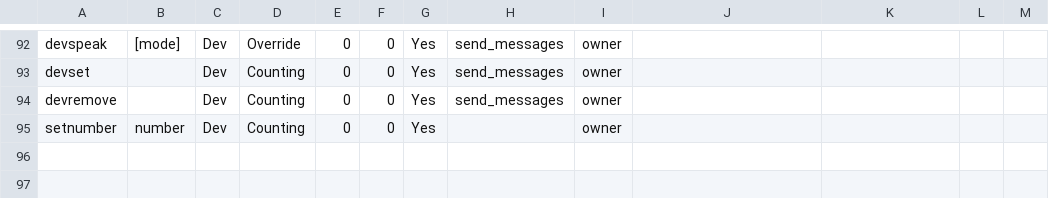
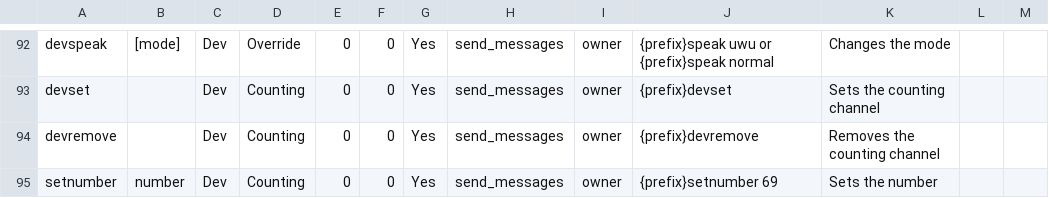
Before and after one commit to judev1/FBot, a CSV file: data/CSVs/Commands.csv, drawn as a sheet; only a part is shown, gaps mark what is left out; the diff covers the shown part only; the diff names each change by its address in the sheet, - before the commit and + after, or states it on an @@ line.

```diff
--- a/data/CSVs/Commands.csv
+++ b/data/CSVs/Commands.csv
-J92: (empty)
+J92: {prefix}speak uwu or {prefix}speak normal
-K92: (empty)
+K92: Changes the mode
-J93: (empty)
+J93: {prefix}devset
-K93: (empty)
+K93: Sets the counting channel
-J94: (empty)
+J94: {prefix}devremove
-K94: (empty)
+K94: Removes the counting channel
-H95: (empty)
+H95: send_messages
-J95: (empty)
+J95: {prefix}setnumber 69
-K95: (empty)
+K95: Sets the number
```
Also changed, not shown: 63 edited cells elsewhere in this file.
